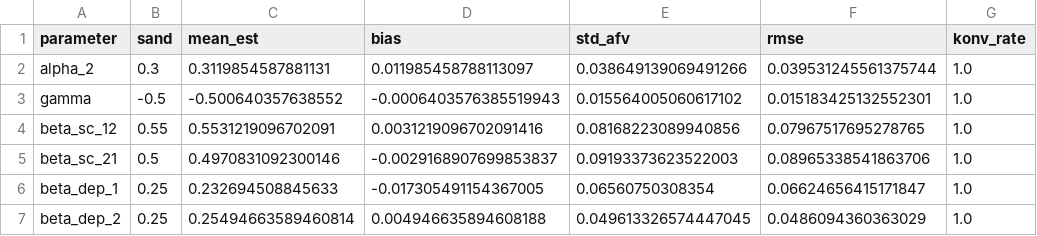
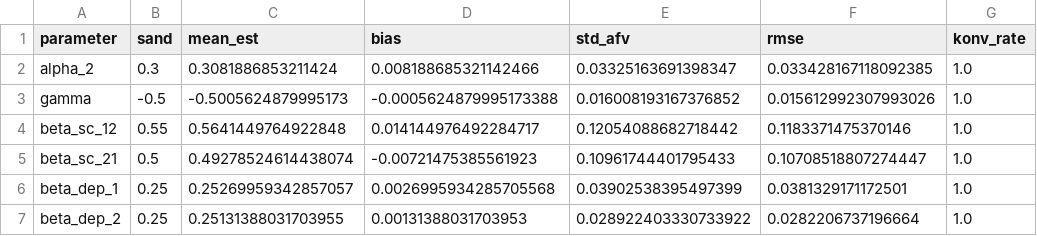
Before and after one commit to OEiberg/dp_ucph_oe, a CSV file: Term Paper OEJ x SRL/nfxp_mc_summary.csv, drawn as a sheet.

```diff
--- a/Term Paper OEJ x SRL/nfxp_mc_summary.csv
+++ b/Term Paper OEJ x SRL/nfxp_mc_summary.csv
@@ -1,7 +1,7 @@
 parameter,sand,mean_est,bias,std_afv,rmse,konv_rate
-alpha_2,0.3,0.3119854587881131,0.011985458788113097,0.038649139069491266,0.039531245561375744,1.0
-gamma,-0.5,-0.500640357638552,-0.0006403576385519943,0.015564005060617102,0.015183425132552301,1.0
-beta_sc_12,0.55,0.5531219096702091,0.0031219096702091416,0.08168223089940856,0.07967517695278765,1.0
-beta_sc_21,0.5,0.4970831092300146,-0.0029168907699853837,0.09193373623522003,0.08965338541863706,1.0
-beta_dep_1,0.25,0.232694508845633,-0.017305491154367005,0.06560750308354,0.06624656415171847,1.0
-beta_dep_2,0.25,0.25494663589460814,0.004946635894608188,0.049613326574447045,0.0486094360363029,1.0
+alpha_2,0.3,0.3081886853211424,0.008188685321142466,0.03325163691398347,0.033428167118092385,1.0
+gamma,-0.5,-0.5005624879995173,-0.0005624879995173388,0.016008193167376852,0.015612992307993026,1.0
+beta_sc_12,0.55,0.5641449764922848,0.014144976492284717,0.12054088682718442,0.1183371475370146,1.0
+beta_sc_21,0.5,0.49278524614438074,-0.00721475385561923,0.10961744401795433,0.10708518807274447,1.0
+beta_dep_1,0.25,0.25269959342857057,0.0026995934285705568,0.03902538395497399,0.0381329171172501,1.0
+beta_dep_2,0.25,0.25131388031703955,0.00131388031703953,0.028922403330733922,0.0282206737196664,1.0
```
Also changed, not shown: Term Paper OEJ x SRL/nfxp_mc_results.csv, 17 other files.
